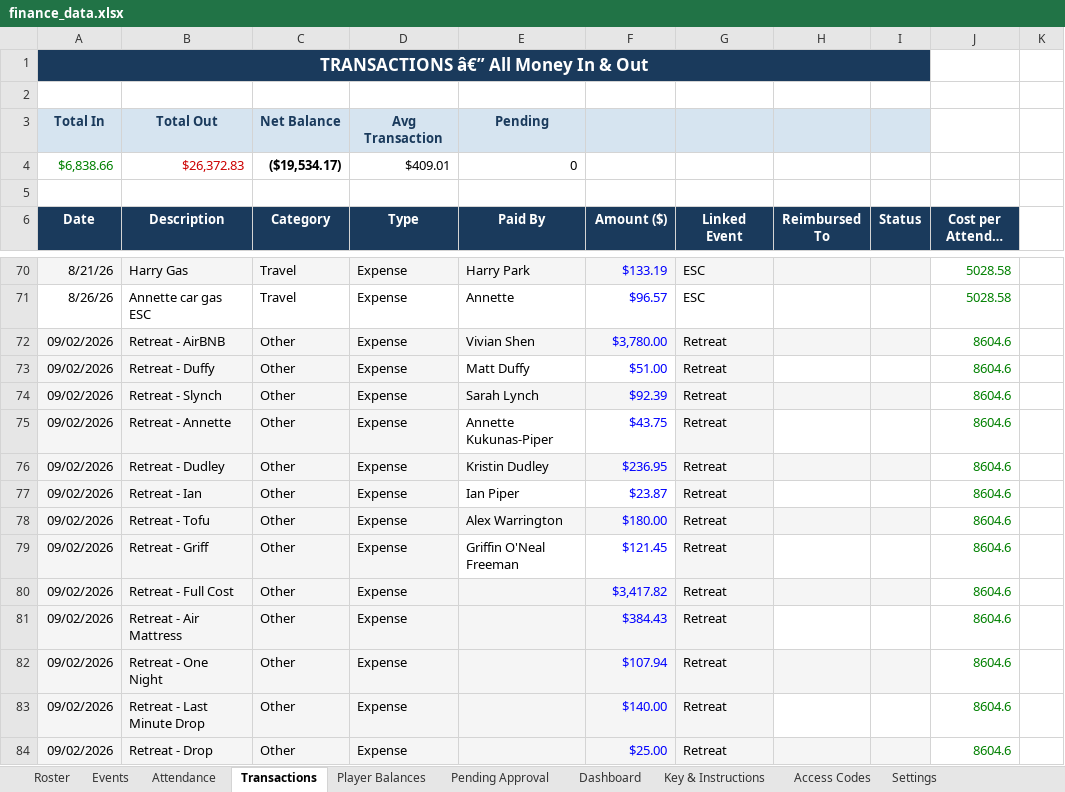
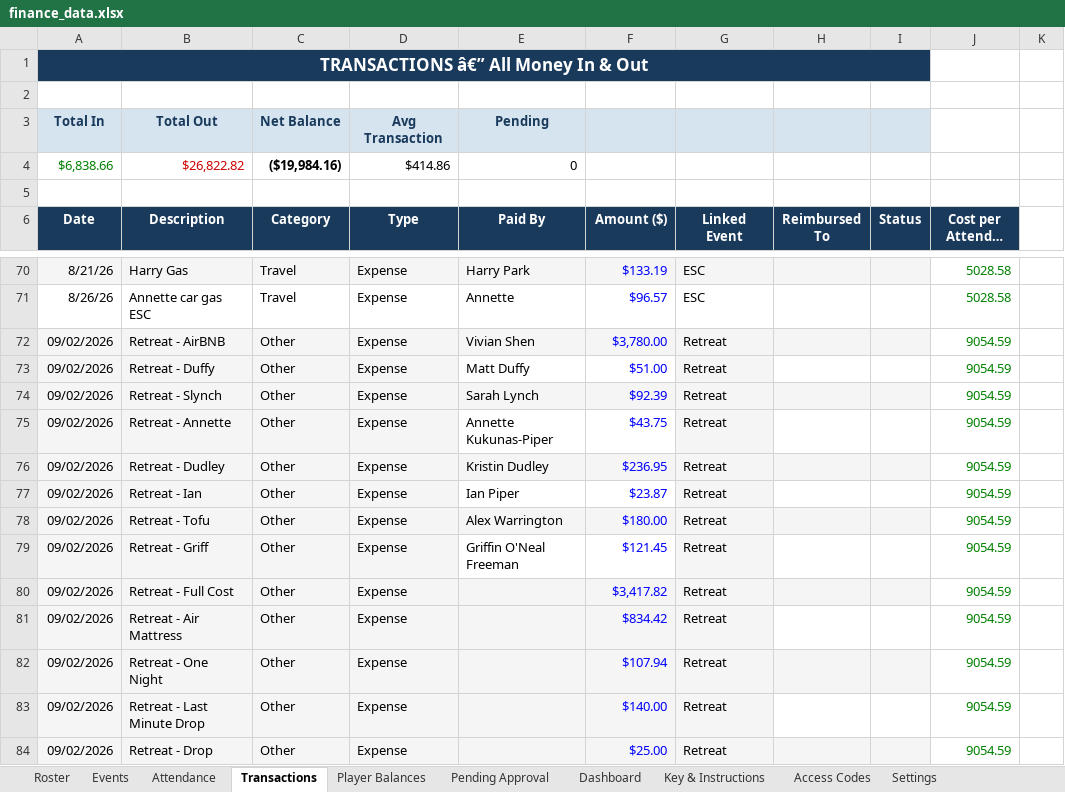
Before and after one commit to jakepmurray/port-finances-26, an Excel workbook: finance_data.xlsx, sheet Transactions, drawn as a sheet; only a part is shown, gaps mark what is left out; long unchanged cells end in …; values as stored, in another font and other column widths than the file's, no borders; charts and pictures not drawn; the diff names each change by its address in the sheet, - before the commit and + after, or states it on an @@ line.

```diff
--- a/finance_data.xlsx (sheet Transactions)
+++ b/finance_data.xlsx (sheet Transactions)
-B4 (Description): $26,372.83
+B4 (Description): $26,822.82
-C4 (Category): ($19,534.17)
+C4 (Category): ($19,984.16)
-D4 (Type): $409.01
+D4 (Type): $414.86
-J72:J84 (Cost per Attendee ($)): 8604.6
+J72:J84 (Cost per Attendee ($)): 9054.59
-F81 (Amount ($)): $384.43
+F81 (Amount ($)): $834.42
```
Also changed, not shown: sheet Player Balances, sheet Roster, sheet Dashboard, sheet Attendance, sheet Events.
